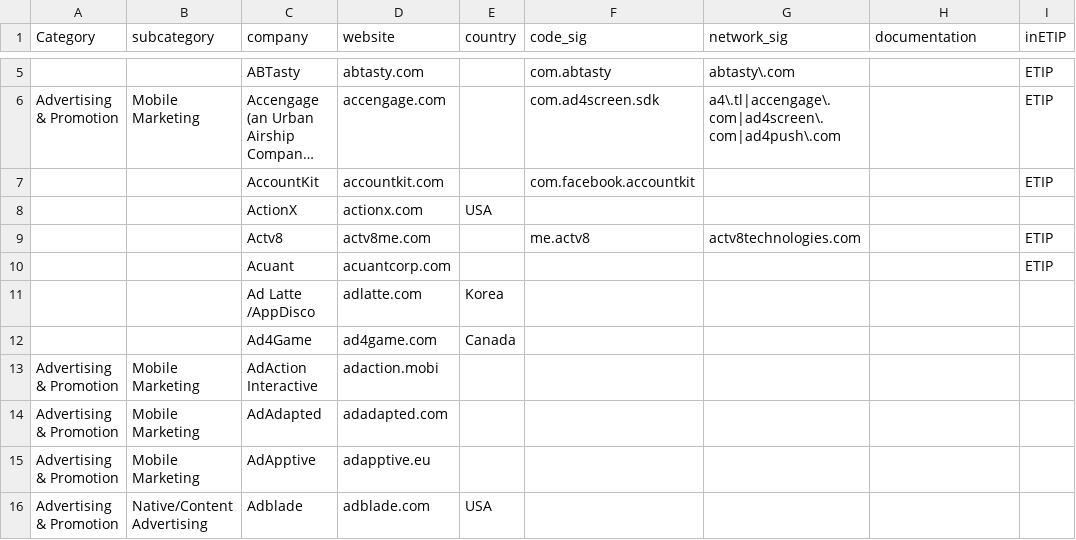
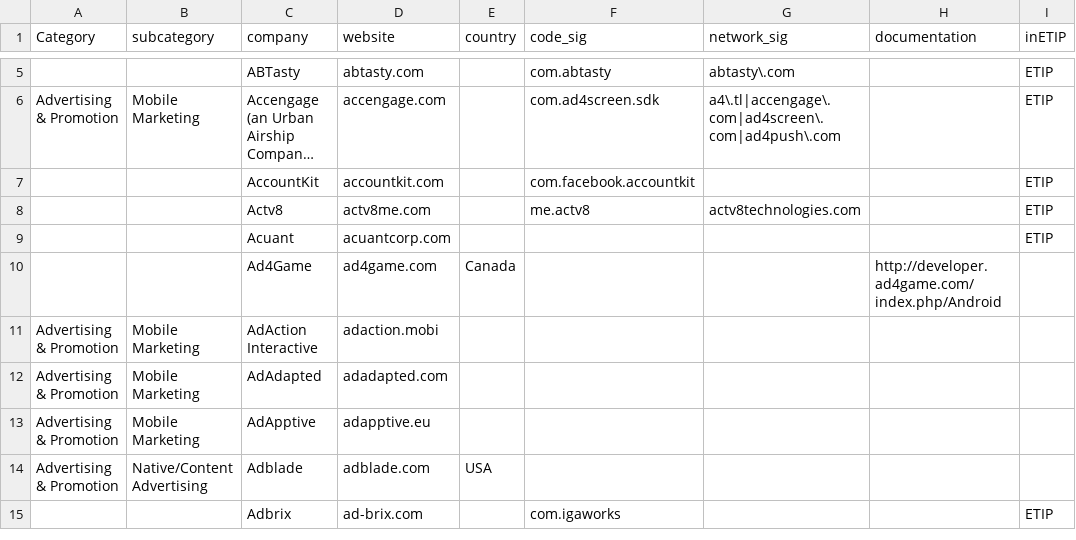
Before and after one commit to jawz101/potentialTrackers, a CSV file: potentialTrackers.csv, drawn as a sheet; only a part is shown, gaps mark what is left out; the shorter side is filled out with more unchanged rows; long unchanged cells end in …; removed rows and columns are numbered as before the commit, all else as after; the diff names each change by its address in the sheet, - before the commit and + after, or states it on an @@ line.

Commit message:
Update potentialTrackers.csv

```diff
--- a/potentialTrackers.csv
+++ b/potentialTrackers.csv
-row 8:  |  | ActionX | actionx.com | USA
-row 11:  |  | Ad Latte /AppDisco | adlatte.com | Korea
-H10 (documentation): (empty)
+H10 (documentation): http://developer.ad4game.com/index.php/Android
```
